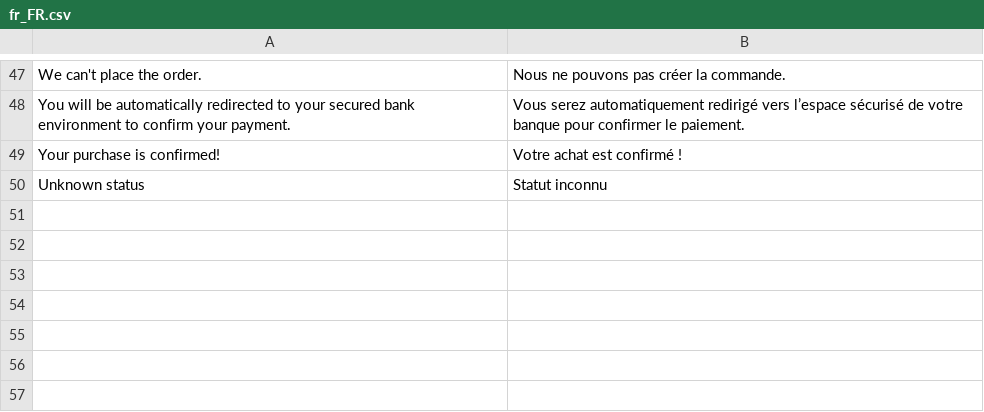
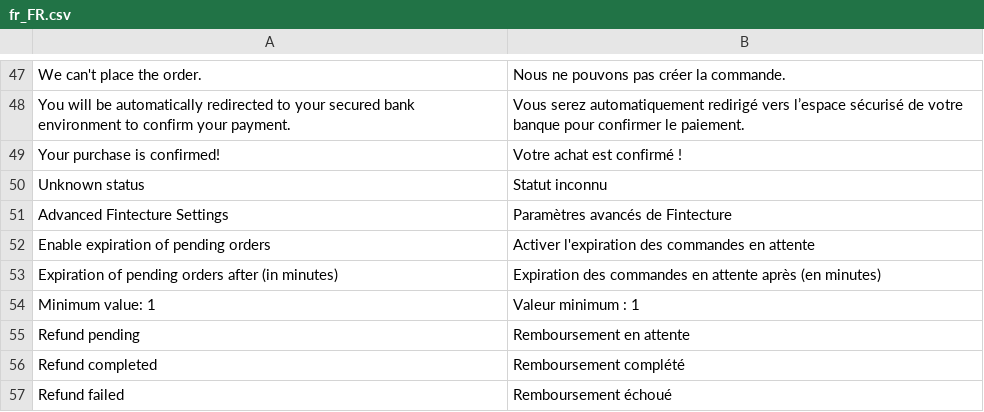
Before and after one commit to hugofintecture/magento, a CSV file: i18n/fr_FR.csv, drawn as a sheet; only a part is shown, gaps mark what is left out.

```diff
--- a/i18n/fr_FR.csv
+++ b/i18n/fr_FR.csv
@@ -50 +50,8 @@
 "Unknown status", "Statut inconnu"
+"Advanced Fintecture Settings", "Paramètres avancés de Fintecture"
+"Enable expiration of pending orders", "Activer l'expiration des commandes en attente"
+"Expiration of pending orders after (in minutes)", "Expiration des commandes en attente après (en minutes)"
+"Minimum value: 1", "Valeur minimum : 1"
+"Refund pending", "Remboursement en attente"
+"Refund completed", "Remboursement complété"
+"Refund failed", "Remboursement échoué"
```
Also changed, not shown: i18n/en_US.csv, 11 other files.
